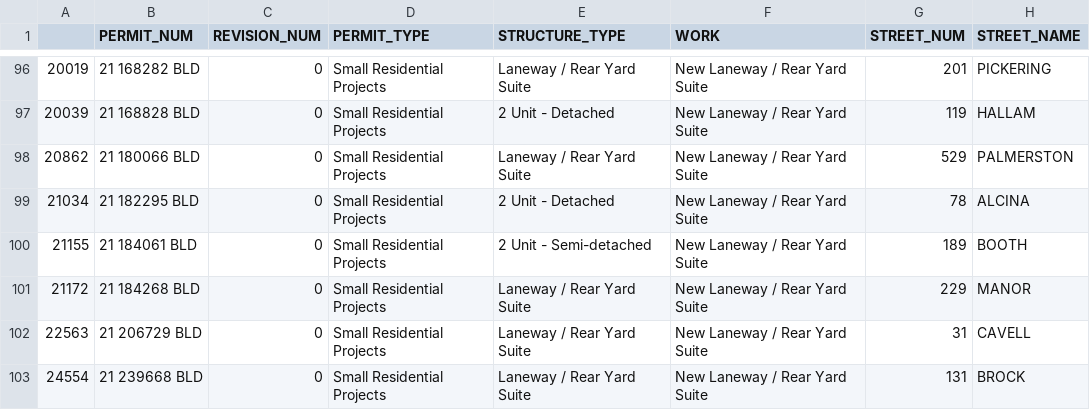
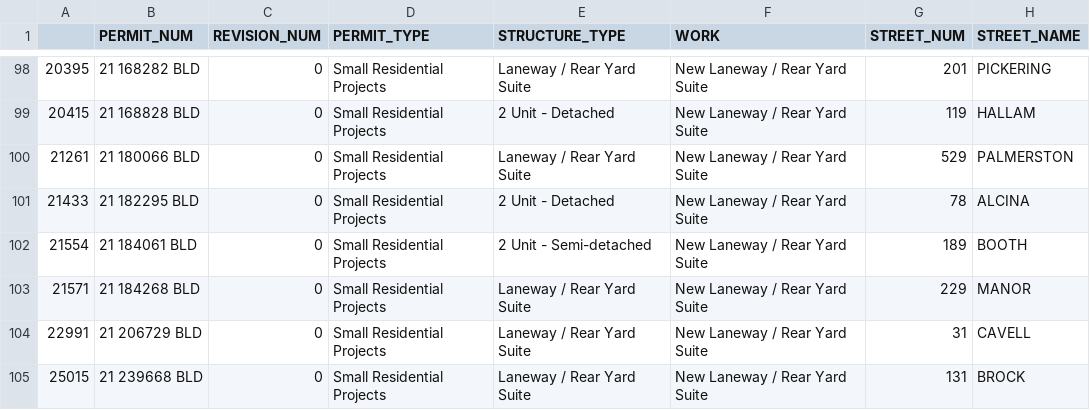
Before and after one commit to schoolofcities/gentle-density, a CSV file: data/laneway-garden-suites.csv, drawn as a sheet; only a part is shown, gaps mark what is left out; addresses are those after the commit; the diff covers the shown part only; the diff names each change by its address in the sheet, - before the commit and + after, or states it on an @@ line.

```diff
--- a/data/laneway-garden-suites.csv
+++ b/data/laneway-garden-suites.csv
-A98: 20019
+A98: 20395
-A99: 20039
+A99: 20415
-A100: 20862
+A100: 21261
-A101: 21034
+A101: 21433
-A102: 21155
+A102: 21554
-A103: 21172
+A103: 21571
-A104: 22563
+A104: 22991
-A105: 24554
+A105: 25015
```
Also changed, not shown: 2 added rows and 62 edited cells elsewhere in this file, 8 other files.
